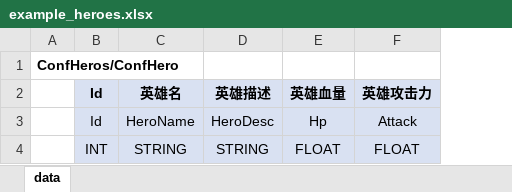
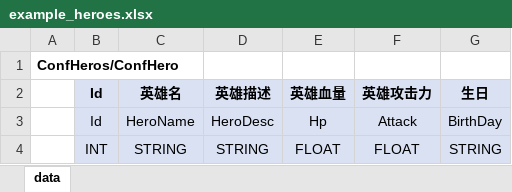
Before and after one commit to hsiuqnav/configMgr, an Excel workbook: resource/config_excel_example/example_heroes.xlsx, sheet data, drawn as a sheet; values as stored, in another font and other column widths than the file's, no borders; the diff names each change by its address in the sheet, - before the commit and + after, or states it on an @@ line.

```diff
--- a/resource/config_excel_example/example_heroes.xlsx (sheet data)
+++ b/resource/config_excel_example/example_heroes.xlsx (sheet data)
+column G (生日), rows 3-4: BirthDay | STRING
```
Also changed, not shown: 51 other files.
